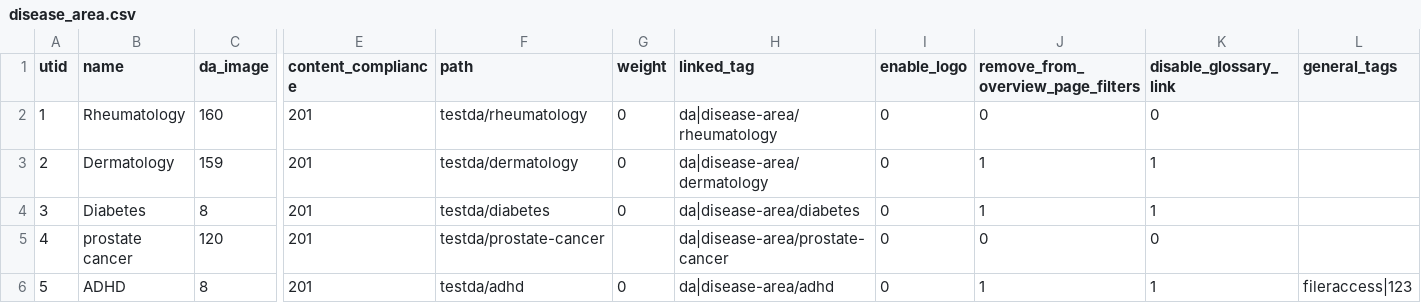
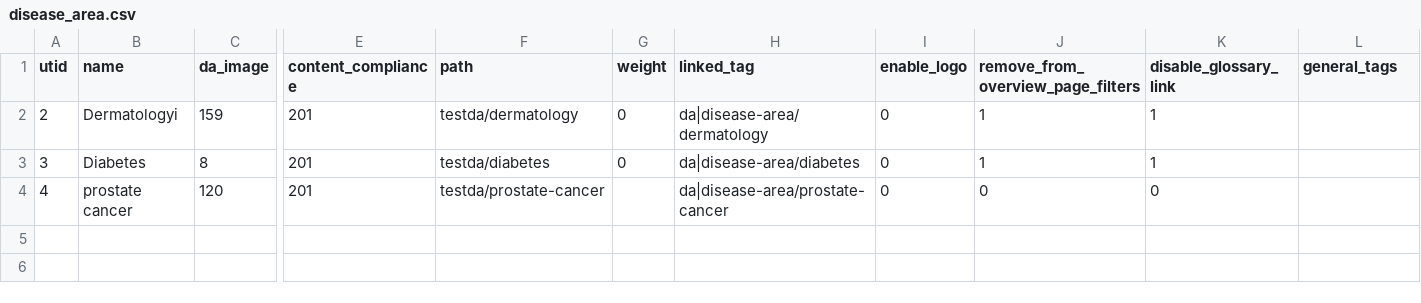
Before and after one commit to geertvangent/jmc-test, a CSV file: draft/disease_area.csv, drawn as a sheet; only a part is shown, gaps mark what is left out; removed rows and columns are numbered as before the commit, all else as after; rows hold the shown columns only; the diff names each change by its address in the sheet, - before the commit and + after, or states it on an @@ line.

Commit message:
Disease area changed by gvangent

```diff
--- a/draft/disease_area.csv
+++ b/draft/disease_area.csv
-row 2: 1 | Rheumatology | 160 | 201 | testda/rheumatology | 0 | da|disease-area/rheumatology | 0 | 0 | 0
-B2 (name): Dermatology
+B2 (name): Dermatologyi
-row 6: 5 | ADHD | 8 | 201 | testda/adhd | 0 | da|disease-area/adhd | 0 | 1 | 1 | fileraccess|123
```
